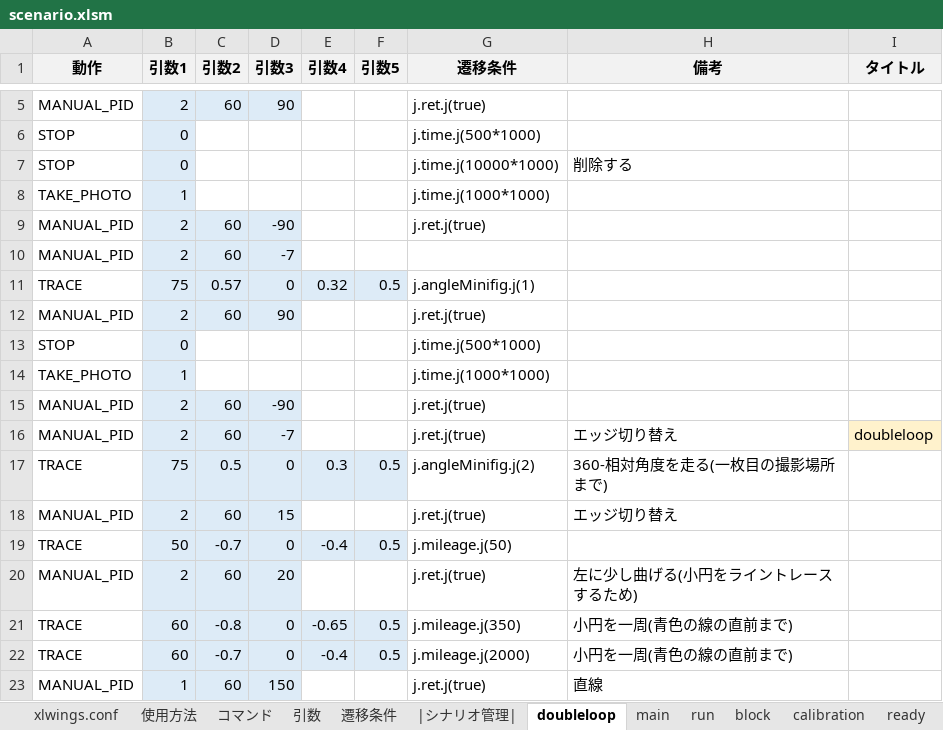
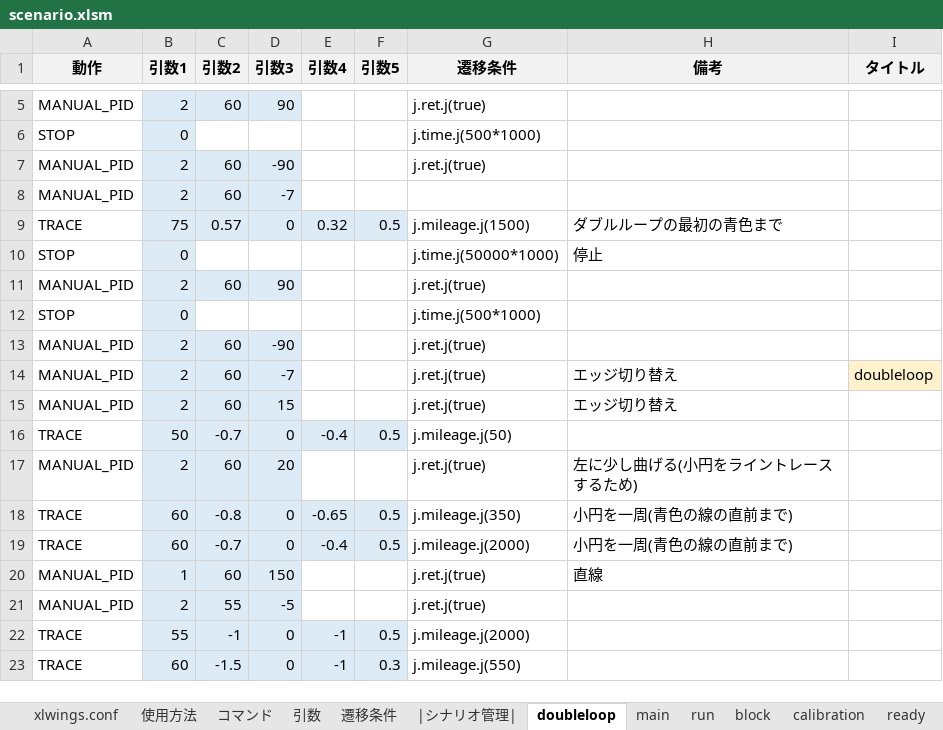
Before and after one commit to Black2856/etrobo2023, an Excel workbook: util/scenario/scenario.xlsm, sheet doubleloop, drawn as a sheet; only a part is shown, gaps mark what is left out; the shorter side is filled out with more unchanged rows; values as stored, in another font and other column widths than the file's, no borders; charts and pictures not drawn; removed rows and columns are numbered as before the commit, all else as after; the diff names each change by its address in the sheet, - before the commit and + after, or states it on an @@ line.

```diff
--- a/util/scenario/scenario.xlsm (sheet doubleloop)
+++ b/util/scenario/scenario.xlsm (sheet doubleloop)
-row 7: STOP | 0 |  |  |  |  | j.time.j(10000*1000) | 削除する
-row 8: TAKE_PHOTO | 1 |  |  |  |  | j.time.j(1000*1000)
-G9 (遷移条件): j.angleMinifig.j(1)
+G9 (遷移条件): j.mileage.j(1500)
-H9 (備考): (empty)
+H9 (備考): ダブルループの最初の青色まで
+row 10: STOP | 0 |  |  |  |  | j.time.j(50000*1000) | 停止
-row 14: TAKE_PHOTO | 1 |  |  |  |  | j.time.j(1000*1000)
-row 17: TRACE | 75 | 0.5 | 0 | 0.3 | 0.5 | j.angleMinifig.j(2) | 360-相対角度を走る(一枚目の撮影場所まで)
```
Also changed, not shown: 3 other files.
